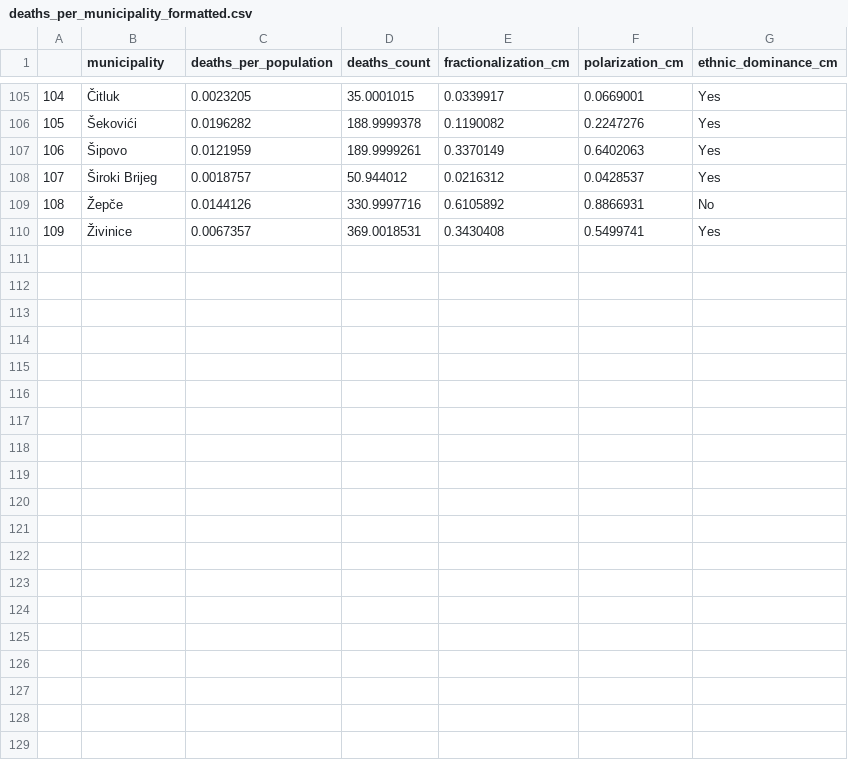
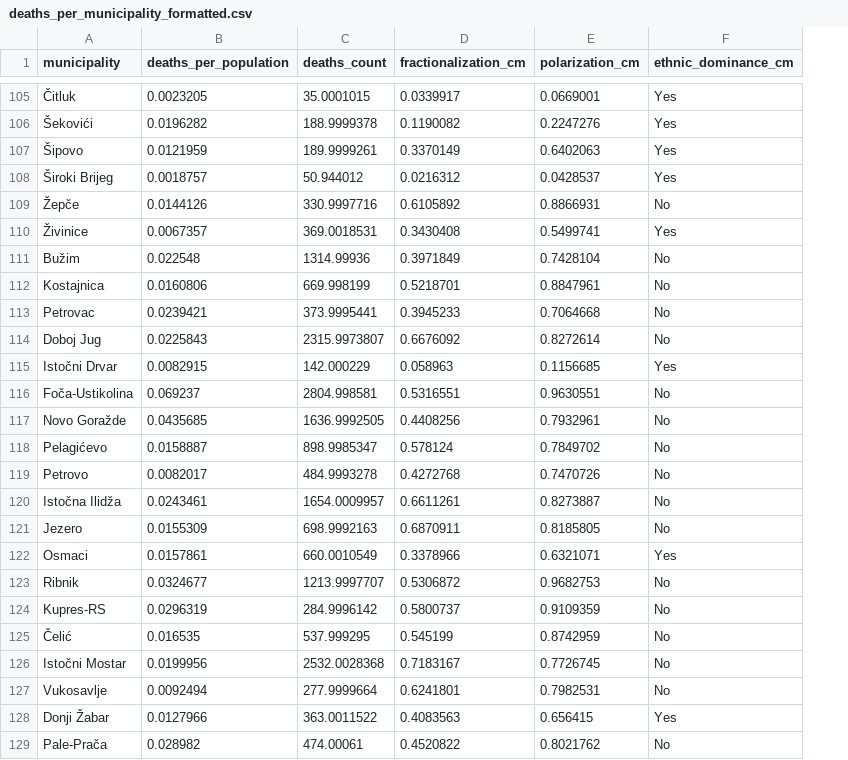
Before and after one commit to tdballesteros/bih_voting, a CSV file: Formatted Data/deaths_per_municipality_formatted.csv, drawn as a sheet; only a part is shown, gaps mark what is left out; removed rows and columns are numbered as before the commit, all else as after; the diff covers the shown part only; the diff names each change by its address in the sheet, - before the commit and + after, or states it on an @@ line.

Commit message:
formatted data files

```diff
--- a/Formatted Data/deaths_per_municipality_formatted.csv
+++ b/Formatted Data/deaths_per_municipality_formatted.csv
-column A, rows 105-110: 104 | 105 | 106 | 107 | 108 | 109
+row 111: Bužim | 0.022548 | 1314.99936 | 0.3971849 | 0.7428104 | No
+row 112: Kostajnica | 0.0160806 | 669.998199 | 0.5218701 | 0.8847961 | No
+row 113: Petrovac | 0.0239421 | 373.9995441 | 0.3945233 | 0.7064668 | No
+row 114: Doboj Jug | 0.0225843 | 2315.9973807 | 0.6676092 | 0.8272614 | No
+row 115: Istočni Drvar | 0.0082915 | 142.000229 | 0.058963 | 0.1156685 | Yes
+row 116: Foča-Ustikolina | 0.069237 | 2804.998581 | 0.5316551 | 0.9630551 | No
+row 117: Novo Goražde | 0.0435685 | 1636.9992505 | 0.4408256 | 0.7932961 | No
+row 118: Pelagićevo | 0.0158887 | 898.9985347 | 0.578124 | 0.7849702 | No
+row 119: Petrovo | 0.0082017 | 484.9993278 | 0.4272768 | 0.7470726 | No
+row 120: Istočna Ilidža | 0.0243461 | 1654.0009957 | 0.6611261 | 0.8273887 | No
+row 121: Jezero | 0.0155309 | 698.9992163 | 0.6870911 | 0.8185805 | No
+row 122: Osmaci | 0.0157861 | 660.0010549 | 0.3378966 | 0.6321071 | Yes
+row 123: Ribnik | 0.0324677 | 1213.9997707 | 0.5306872 | 0.9682753 | No
+row 124: Kupres-RS | 0.0296319 | 284.9996142 | 0.5800737 | 0.9109359 | No
+row 125: Čelić | 0.016535 | 537.999295 | 0.545199 | 0.8742959 | No
+row 126: Istočni Mostar | 0.0199956 | 2532.0028368 | 0.7183167 | 0.7726745 | No
+row 127: Vukosavlje | 0.0092494 | 277.9999664 | 0.6241801 | 0.7982531 | No
+row 128: Donji Žabar | 0.0127966 | 363.0011522 | 0.4083563 | 0.656415 | Yes
+row 129: Pale-Prača | 0.028982 | 474.00061 | 0.4520822 | 0.8021762 | No
```
Also changed, not shown: 12 added rows elsewhere in this file, Formatted Data/census_data_1991_formatted.csv, Formatted Data/census_data_2013_formatted.csv, 7 other files.
